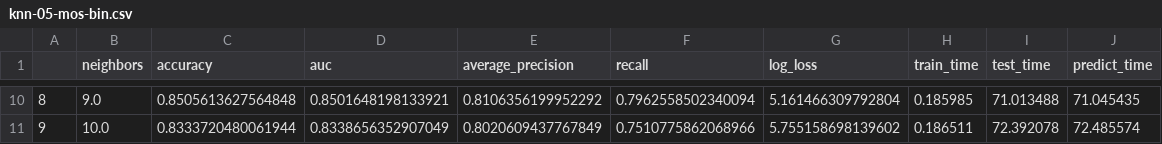
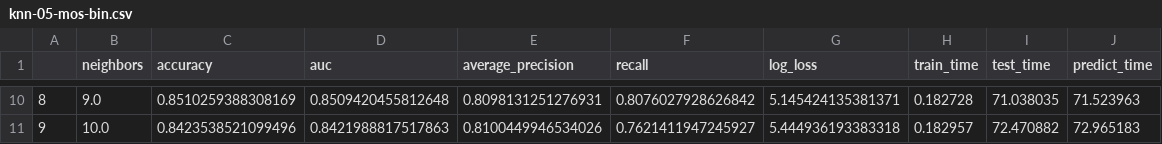
Before and after one commit to smalltalkman/hppi-tensorflow, a CSV file: results/knn-05-mos-bin.csv, drawn as a sheet; only a part is shown, gaps mark what is left out; the diff covers the shown part only.

```diff
--- a/results/knn-05-mos-bin.csv
+++ b/results/knn-05-mos-bin.csv
@@ -10,2 +10,2 @@
-8,9.0,0.8505613627564848,0.8501648198133921,0.8106356199952292,0.7962558502340094,5.161466309792804,0.185985,71.013488,71.045435
-9,10.0,0.8333720480061944,0.8338656352907049,0.8020609437767849,0.7510775862068966,5.755158698139602,0.186511,72.392078,72.485574
+8,9.0,0.8510259388308169,0.8509420455812648,0.8098131251276931,0.8076027928626842,5.145424135381371,0.182728,71.038035,71.523963
+9,10.0,0.8423538521099496,0.8421988817517863,0.8100449946534026,0.7621411947245927,5.444936193383318,0.182957,72.470882,72.965183
```
Also changed, not shown: 64 edited cells elsewhere in this file, results/knn-02-ct-bin.csv, results/knn-03-ac-bin.csv, 2 other files.
